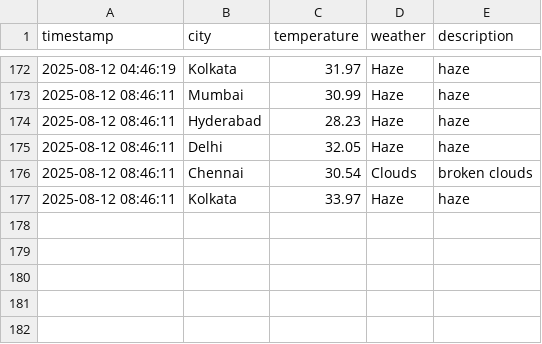
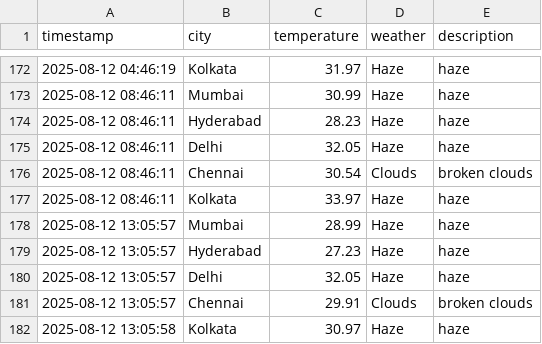
Before and after one commit to Harsh-KH-6/weather-tracking-automation, a CSV file: weather_log.csv, drawn as a sheet; only a part is shown, gaps mark what is left out; the diff names each change by its address in the sheet, - before the commit and + after, or states it on an @@ line.

Commit message:
🌤️ Weather Update - 2025-08-12 13:05:58 UTC
Automated weather data collection for Indian cities:
- Mumbai, Hyderabad, Delhi, Chennai, Kolkata

This commit updates the weather_log.csv file with current weather conditions.
Generated by GitHub Actions workflow.

```diff
--- a/weather_log.csv
+++ b/weather_log.csv
+row 178: 2025-08-12 13:05:57 | Mumbai | 28.99 | Haze | haze
+row 179: 2025-08-12 13:05:57 | Hyderabad | 27.23 | Haze | haze
+row 180: 2025-08-12 13:05:57 | Delhi | 32.05 | Haze | haze
+row 181: 2025-08-12 13:05:57 | Chennai | 29.91 | Clouds | broken clouds
+row 182: 2025-08-12 13:05:58 | Kolkata | 30.97 | Haze | haze
```
